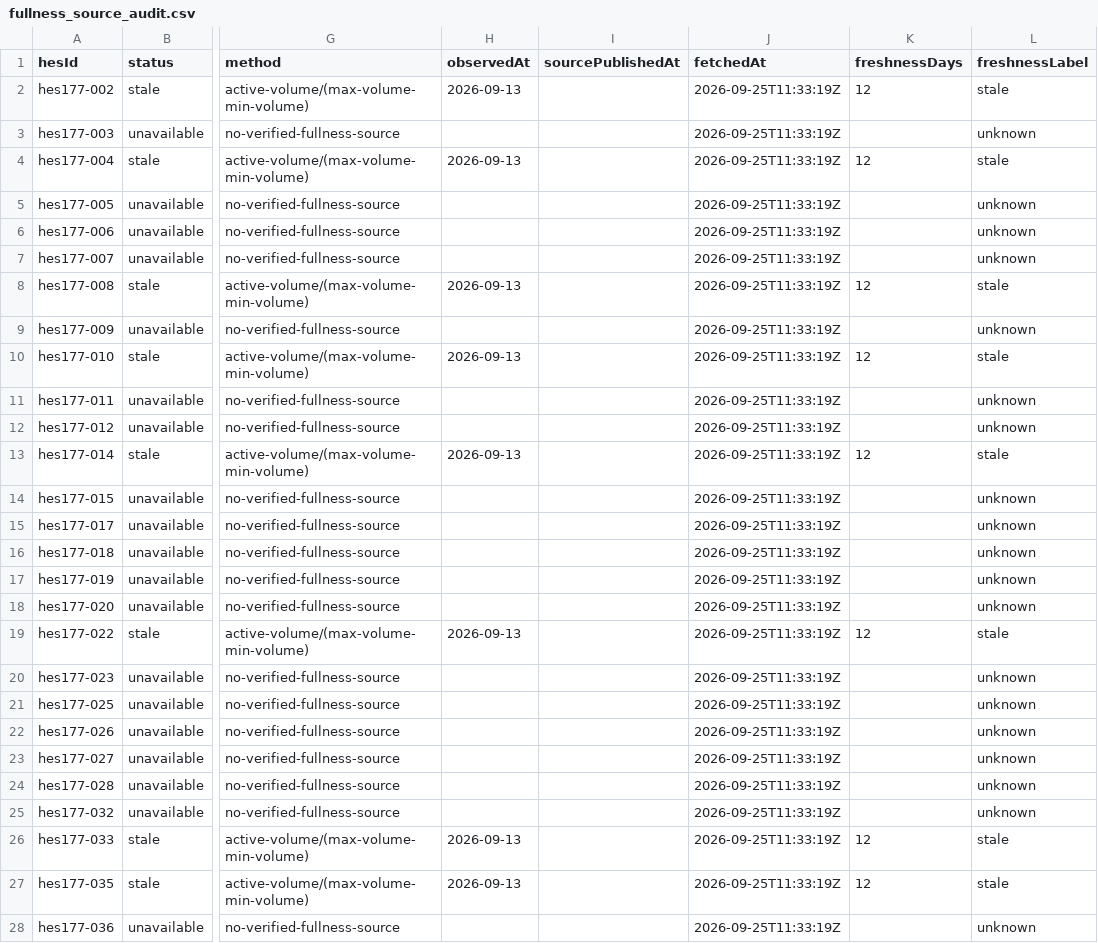
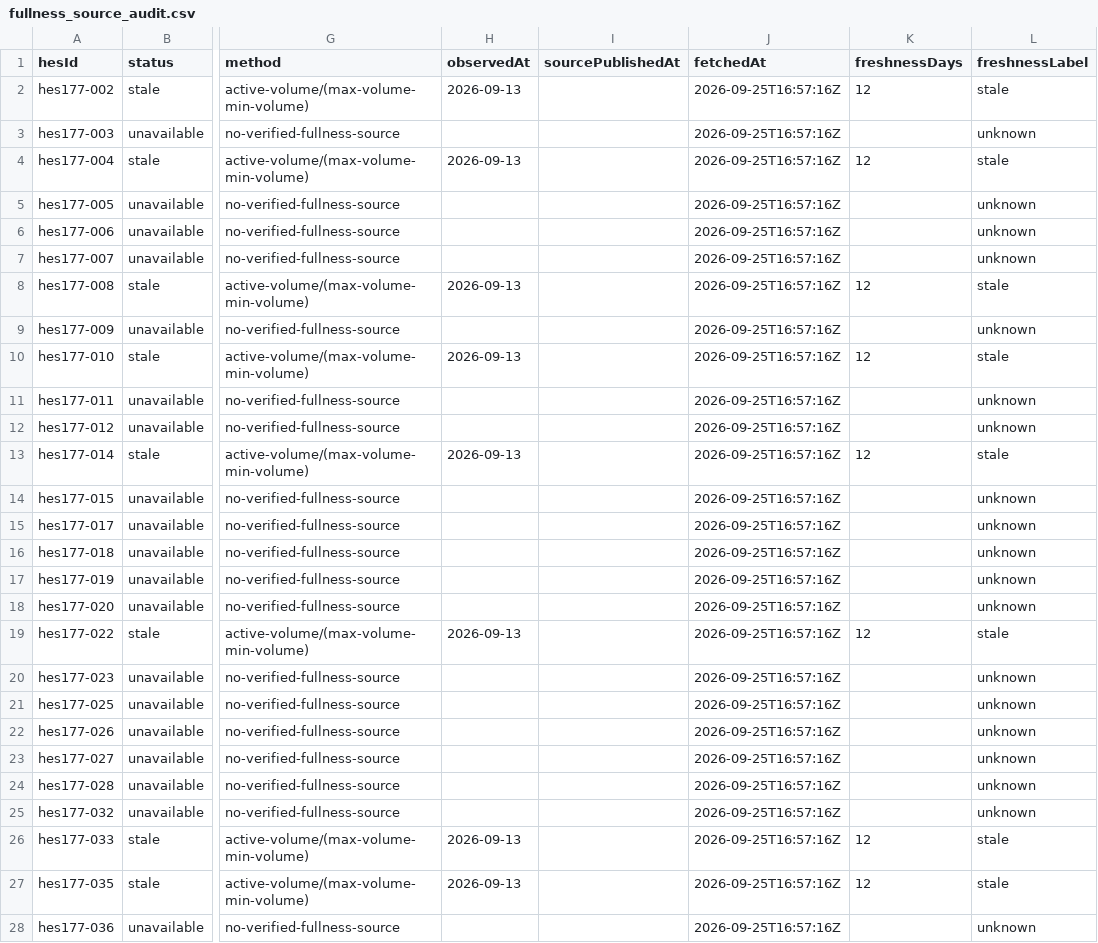
Before and after one commit to murathany90/pdhes, a CSV file: reports/fullness_source_audit.csv, drawn as a sheet; only a part is shown, gaps mark what is left out; the diff covers the shown part only; the diff names each change by its address in the sheet, - before the commit and + after, or states it on an @@ line.

```diff
--- a/reports/fullness_source_audit.csv
+++ b/reports/fullness_source_audit.csv
-J2:J28 (fetchedAt): 2026-09-25T11:33:19Z
+J2:J28 (fetchedAt): 2026-09-25T16:57:16Z
```
Also changed, not shown: 102 edited cells elsewhere in this file, 20 other files.
